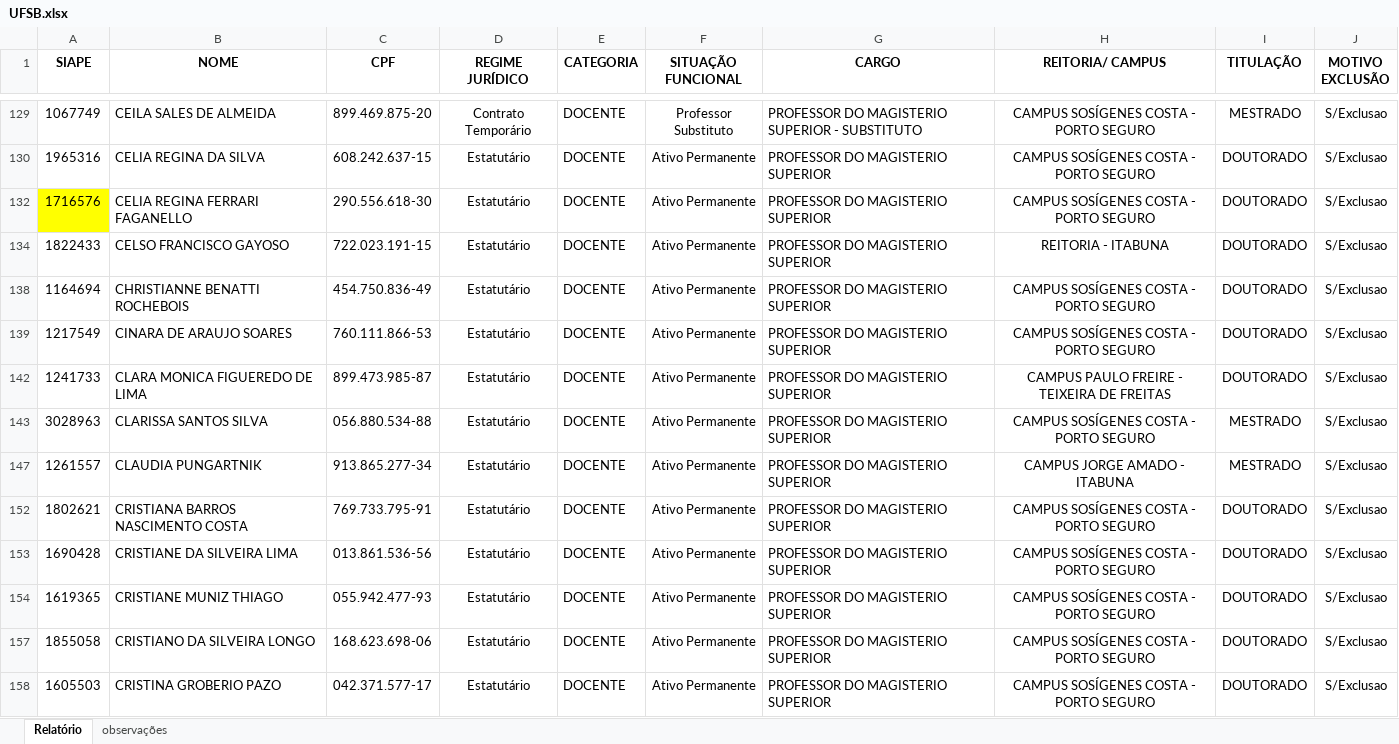
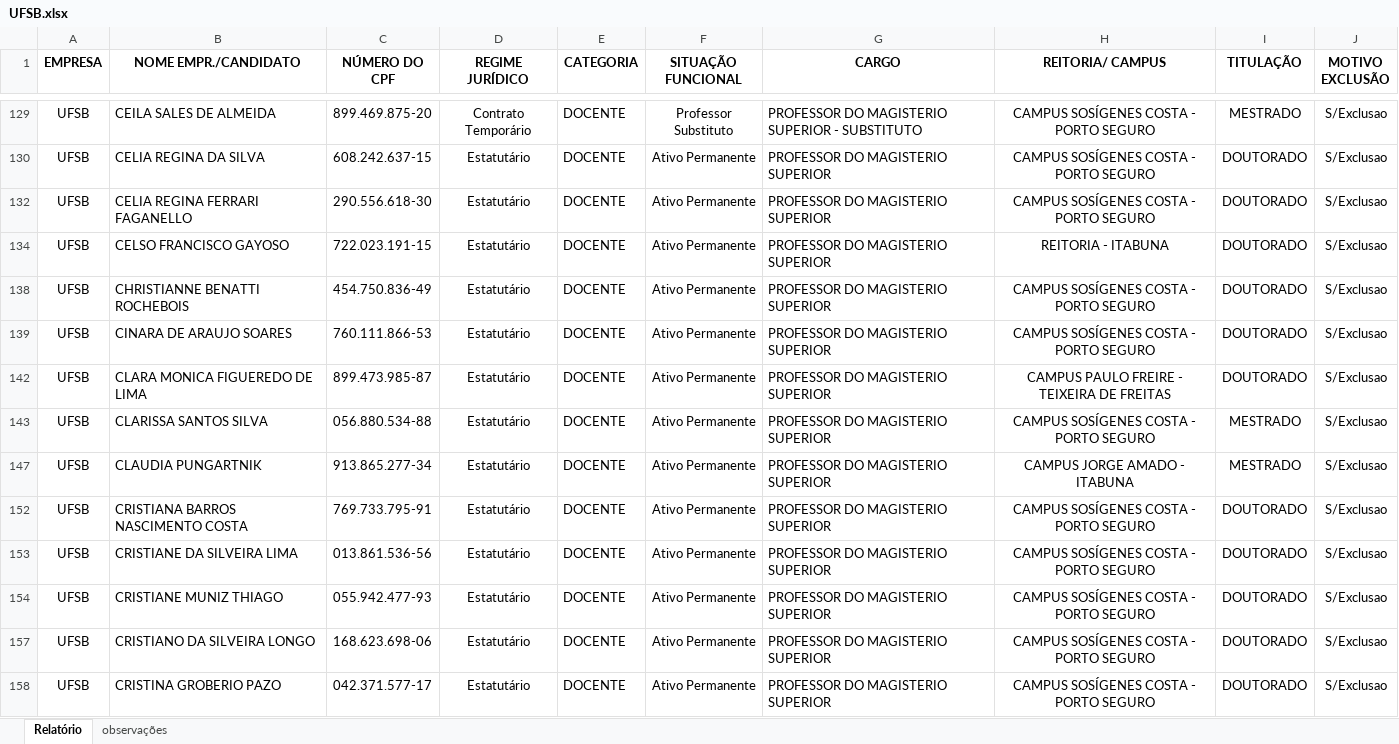
Before and after one commit to meirelesgc/simcc-admin, an Excel workbook: pipeline/UFSB.xlsx, sheet Relatório, drawn as a sheet; only a part is shown, gaps mark what is left out; values as stored, in another font and other column widths than the file's, no borders; charts and pictures and conditional formats and table styles not drawn; the diff covers the shown part only; the diff names each change by its address in the sheet, - before the commit and + after, or states it on an @@ line.

Commit message:
fix: UFSB

```diff
--- a/pipeline/UFSB.xlsx (sheet Relatório)
+++ b/pipeline/UFSB.xlsx (sheet Relatório)
-A1: SIAPE
+A1: EMPRESA
-B1: NOME
+B1: NOME EMPR./CANDIDATO
-C1: CPF
+C1: NÚMERO DO CPF
-A129 (EMPRESA): 1067749
+A129 (EMPRESA): UFSB
-A130 (EMPRESA): 1965316
+A130 (EMPRESA): UFSB
-A132 (EMPRESA): 1716576
+A132 (EMPRESA): UFSB
-A132 fill: #FFFF00
+A132 fill: none
-A134 (EMPRESA): 1822433
+A134 (EMPRESA): UFSB
-A138 (EMPRESA): 1164694
+A138 (EMPRESA): UFSB
-A139 (EMPRESA): 1217549
+A139 (EMPRESA): UFSB
-A142 (EMPRESA): 1241733
+A142 (EMPRESA): UFSB
-A143 (EMPRESA): 3028963
+A143 (EMPRESA): UFSB
-A147 (EMPRESA): 1261557
+A147 (EMPRESA): UFSB
-A152 (EMPRESA): 1802621
+A152 (EMPRESA): UFSB
-A153 (EMPRESA): 1690428
+A153 (EMPRESA): UFSB
-A154 (EMPRESA): 1619365
+A154 (EMPRESA): UFSB
-A157 (EMPRESA): 1855058
+A157 (EMPRESA): UFSB
-A158 (EMPRESA): 1605503
+A158 (EMPRESA): UFSB
```
Also changed, not shown: 329 edited cells and cell formats elsewhere in this sheet, hidden cells, charts or pictures.
